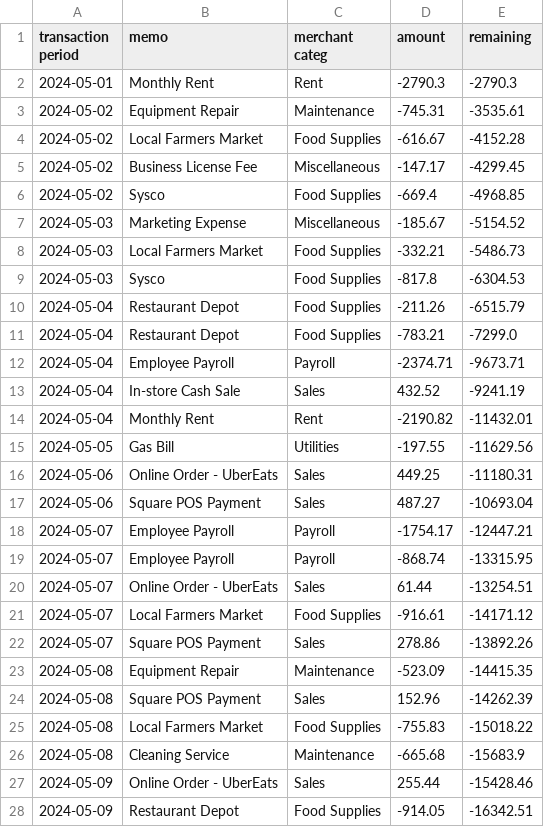
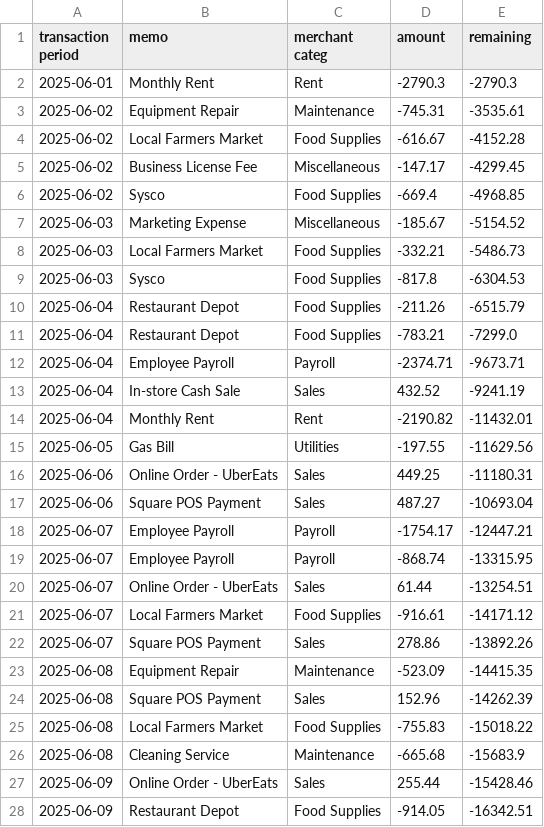
Before and after one commit to eakarsu/cash_flow, a CSV file: food_business_transactions.csv, drawn as a sheet; only a part is shown; the diff covers the shown part only.

Commit message:
add

```diff
--- a/food_business_transactions.csv
+++ b/food_business_transactions.csv
@@ -1,28 +1,28 @@
 transaction period,memo,merchant categ,amount,remaining
-2024-05-01,Monthly Rent,Rent,-2790.3,-2790.3
-2024-05-02,Equipment Repair,Maintenance,-745.31,-3535.61
-2024-05-02,Local Farmers Market,Food Supplies,-616.67,-4152.28
-2024-05-02,Business License Fee,Miscellaneous,-147.17,-4299.45
-2024-05-02,Sysco,Food Supplies,-669.4,-4968.85
-2024-05-03,Marketing Expense,Miscellaneous,-185.67,-5154.52
-2024-05-03,Local Farmers Market,Food Supplies,-332.21,-5486.73
-2024-05-03,Sysco,Food Supplies,-817.8,-6304.53
-2024-05-04,Restaurant Depot,Food Supplies,-211.26,-6515.79
-2024-05-04,Restaurant Depot,Food Supplies,-783.21,-7299.0
-2024-05-04,Employee Payroll,Payroll,-2374.71,-9673.71
-2024-05-04,In-store Cash Sale,Sales,432.52,-9241.19
-2024-05-04,Monthly Rent,Rent,-2190.82,-11432.01
-2024-05-05,Gas Bill,Utilities,-197.55,-11629.56
-2024-05-06,Online Order - UberEats,Sales,449.25,-11180.31
-2024-05-06,Square POS Payment,Sales,487.27,-10693.04
-2024-05-07,Employee Payroll,Payroll,-1754.17,-12447.21
-2024-05-07,Employee Payroll,Payroll,-868.74,-13315.95
-2024-05-07,Online Order - UberEats,Sales,61.44,-13254.51
-2024-05-07,Local Farmers Market,Food Supplies,-916.61,-14171.12
-2024-05-07,Square POS Payment,Sales,278.86,-13892.26
-2024-05-08,Equipment Repair,Maintenance,-523.09,-14415.35
-2024-05-08,Square POS Payment,Sales,152.96,-14262.39
-2024-05-08,Local Farmers Market,Food Supplies,-755.83,-15018.22
-2024-05-08,Cleaning Service,Maintenance,-665.68,-15683.9
-2024-05-09,Online Order - UberEats,Sales,255.44,-15428.46
-2024-05-09,Restaurant Depot,Food Supplies,-914.05,-16342.51
+2025-06-01,Monthly Rent,Rent,-2790.3,-2790.3
+2025-06-02,Equipment Repair,Maintenance,-745.31,-3535.61
+2025-06-02,Local Farmers Market,Food Supplies,-616.67,-4152.28
+2025-06-02,Business License Fee,Miscellaneous,-147.17,-4299.45
+2025-06-02,Sysco,Food Supplies,-669.4,-4968.85
+2025-06-03,Marketing Expense,Miscellaneous,-185.67,-5154.52
+2025-06-03,Local Farmers Market,Food Supplies,-332.21,-5486.73
+2025-06-03,Sysco,Food Supplies,-817.8,-6304.53
+2025-06-04,Restaurant Depot,Food Supplies,-211.26,-6515.79
+2025-06-04,Restaurant Depot,Food Supplies,-783.21,-7299.0
+2025-06-04,Employee Payroll,Payroll,-2374.71,-9673.71
+2025-06-04,In-store Cash Sale,Sales,432.52,-9241.19
+2025-06-04,Monthly Rent,Rent,-2190.82,-11432.01
+2025-06-05,Gas Bill,Utilities,-197.55,-11629.56
+2025-06-06,Online Order - UberEats,Sales,449.25,-11180.31
+2025-06-06,Square POS Payment,Sales,487.27,-10693.04
+2025-06-07,Employee Payroll,Payroll,-1754.17,-12447.21
+2025-06-07,Employee Payroll,Payroll,-868.74,-13315.95
+2025-06-07,Online Order - UberEats,Sales,61.44,-13254.51
+2025-06-07,Local Farmers Market,Food Supplies,-916.61,-14171.12
+2025-06-07,Square POS Payment,Sales,278.86,-13892.26
+2025-06-08,Equipment Repair,Maintenance,-523.09,-14415.35
+2025-06-08,Square POS Payment,Sales,152.96,-14262.39
+2025-06-08,Local Farmers Market,Food Supplies,-755.83,-15018.22
+2025-06-08,Cleaning Service,Maintenance,-665.68,-15683.9
+2025-06-09,Online Order - UberEats,Sales,255.44,-15428.46
+2025-06-09,Restaurant Depot,Food Supplies,-914.05,-16342.51
```
Also changed, not shown: 73 edited cells elsewhere in this file.
